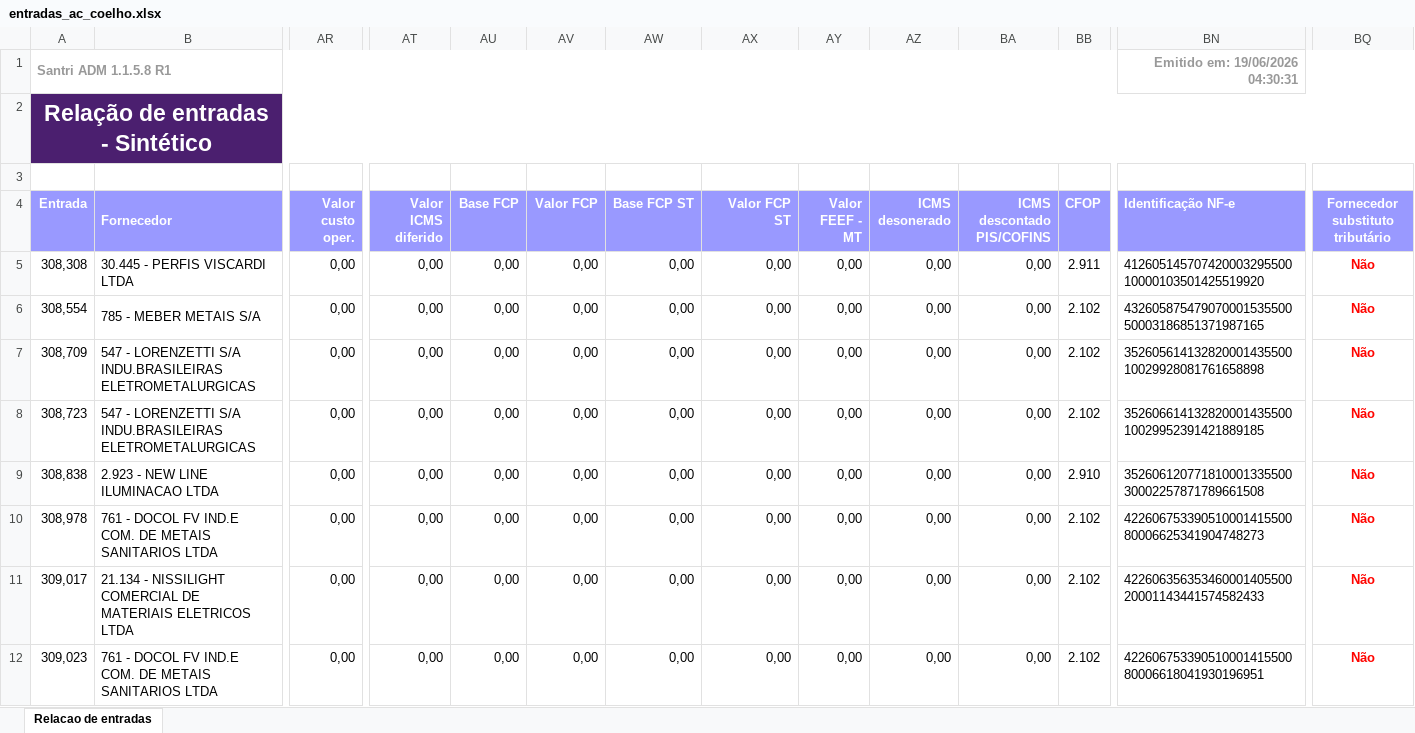
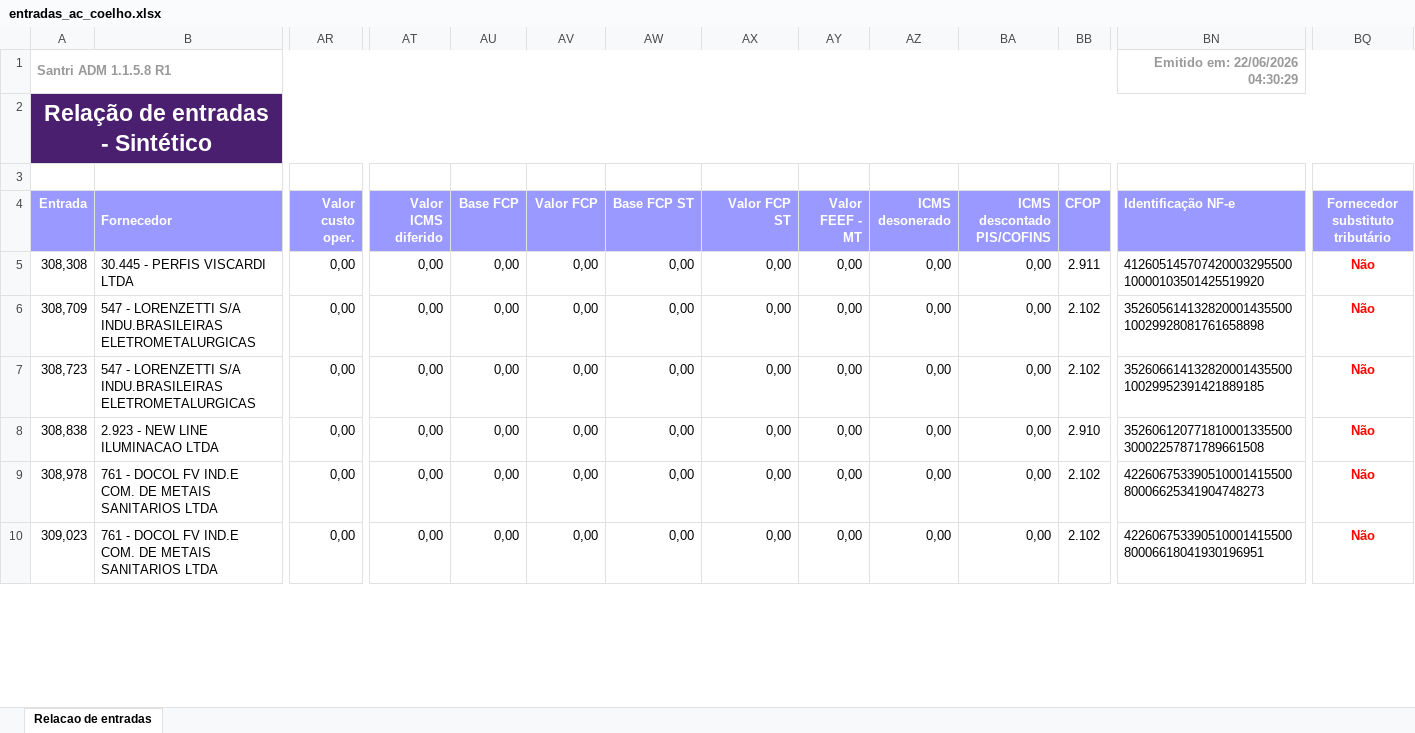
Before and after one commit to ShuuraBr/AGENDAMENTO, an Excel workbook: tratando_tabelas/ac_coelho/entradas_ac_coelho.xlsx, sheet Relacao de entradas, drawn as a sheet; only a part is shown, gaps mark what is left out; values as stored, in another font and other column widths than the file's, no borders; removed rows and columns are numbered as before the commit, all else as after; rows hold the shown columns only; the diff covers the shown part only; the diff names each change by its address in the sheet, - before the commit and + after, or states it on an @@ line.

```diff
--- a/tratando_tabelas/ac_coelho/entradas_ac_coelho.xlsx (sheet Relacao de entradas)
+++ b/tratando_tabelas/ac_coelho/entradas_ac_coelho.xlsx (sheet Relacao de entradas)
-BN1 (Identificação NF-e): Emitido em: 19/06/2026 04:30:31
+BN1 (Identificação NF-e): Emitido em: 22/06/2026 04:30:29
-row 6: 308,554 | 785 - MEBER METAIS S/A | 0,00 | 0,00 | 0,00 | 0,00 | 0,00 | 0,00 | 0,00 | 0,00 | 0,00 | 2.102 | 43260587547907000153550050003186851371987165 | Não
-row 11: 309,017 | 21.134 - NISSILIGHT COMERCIAL DE MATERIAIS ELETRICOS LTDA | 0,00 | 0,00 | 0,00 | 0,00 | 0,00 | 0,00 | 0,00 | 0,00 | 0,00 | 2.102 | 42260635635346000140550020001143441574582433 | Não
```
Also changed, not shown: 2 added rows, 4 removed rows and 13 edited cells elsewhere in this sheet, backend/uploads/importacao-relatorio/entradas_lojas.xlsx, tratando_tabelas/finitura/entradas_finitura.xlsx, 6 other files.
